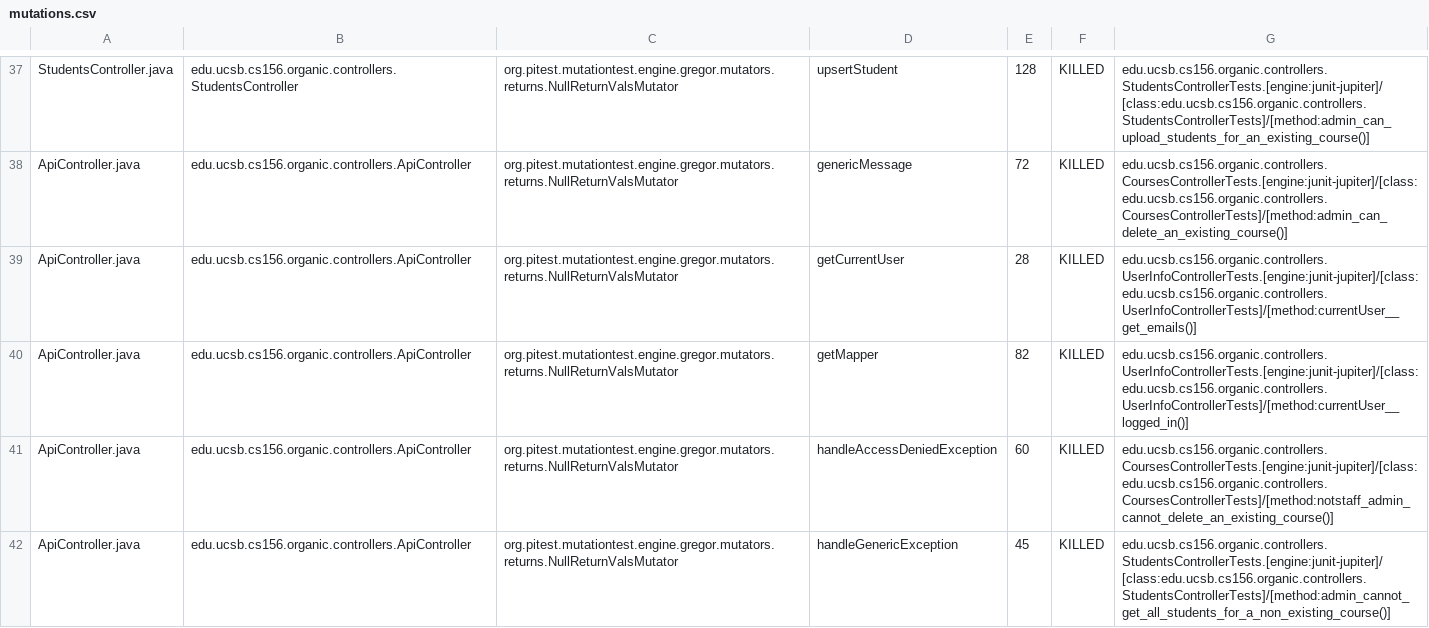
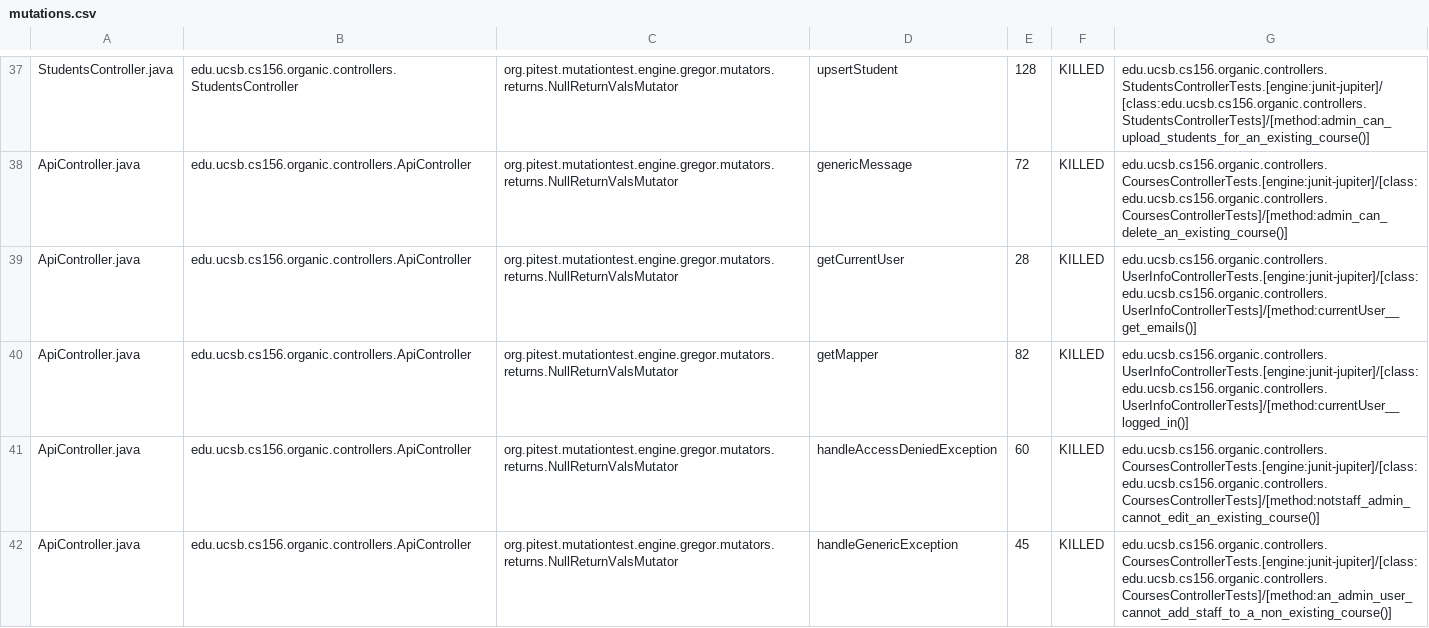
Before and after one commit to ucsb-cs156-f23/proj-organic-f23-6pm-1, a CSV file: prs/44/pitest/mutations.csv, drawn as a sheet; only a part is shown, gaps mark what is left out; the diff covers the shown part only.

Commit message:
Deploying to gh-pages from @ ucsb-cs156-f23/proj-organic-f23-6pm-1@7ba9e6389fdffe80fd1ca226468b7045b50bf71b 🚀

```diff
--- a/prs/44/pitest/mutations.csv
+++ b/prs/44/pitest/mutations.csv
@@ -40,3 +40,3 @@ ApiController.java,edu.ucsb.cs156.organic.controllers.ApiController,org.pitest.m
 ApiController.java,edu.ucsb.cs156.organic.controllers.ApiController,org.pitest.mutationtest.engine.gregor.mutators.returns.NullReturnValsMutator,getMapper,82,KILLED,edu.ucsb.cs156.organic.controllers.UserInfoControllerTests.[engine:junit-jupiter]/[class:edu.ucsb.cs156.organic.controllers.UserInfoControllerTests]/[method:currentUser__logged_in()]
-ApiController.java,edu.ucsb.cs156.organic.controllers.ApiController,org.pitest.mutationtest.engine.gregor.mutators.returns.NullReturnValsMutator,handleAccessDeniedException,60,KILLED,edu.ucsb.cs156.organic.controllers.CoursesControllerTests.[engine:junit-jupiter]/[class:edu.ucsb.cs156.organic.controllers.CoursesControllerTests]/[method:notstaff_admin_cannot_delete_an_existing_course()]
-ApiController.java,edu.ucsb.cs156.organic.controllers.ApiController,org.pitest.mutationtest.engine.gregor.mutators.returns.NullReturnValsMutator,handleGenericException,45,KILLED,edu.ucsb.cs156.organic.controllers.StudentsControllerTests.[engine:junit-jupiter]/[class:edu.ucsb.cs156.organic.controllers.StudentsControllerTests]/[method:admin_cannot_get_all_students_for_a_non_existing_course()]
+ApiController.java,edu.ucsb.cs156.organic.controllers.ApiController,org.pitest.mutationtest.engine.gregor.mutators.returns.NullReturnValsMutator,handleAccessDeniedException,60,KILLED,edu.ucsb.cs156.organic.controllers.CoursesControllerTests.[engine:junit-jupiter]/[class:edu.ucsb.cs156.organic.controllers.CoursesControllerTests]/[method:notstaff_admin_cannot_edit_an_existing_course()]
+ApiController.java,edu.ucsb.cs156.organic.controllers.ApiController,org.pitest.mutationtest.engine.gregor.mutators.returns.NullReturnValsMutator,handleGenericException,45,KILLED,edu.ucsb.cs156.organic.controllers.CoursesControllerTests.[engine:junit-jupiter]/[class:edu.ucsb.cs156.organic.controllers.CoursesControllerTests]/[method:an_admin_user_cannot_add_staff_to_a_non_existing_course()]
```
Also changed, not shown: 2 edited cells elsewhere in this file, 15 other files.
